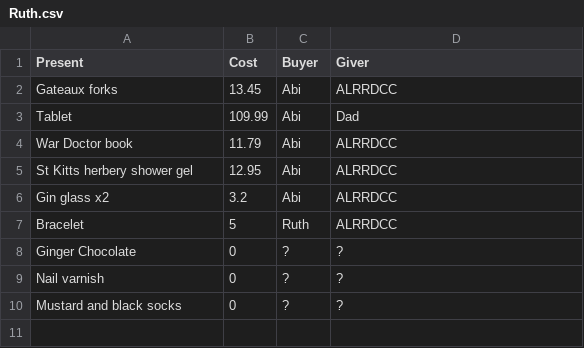
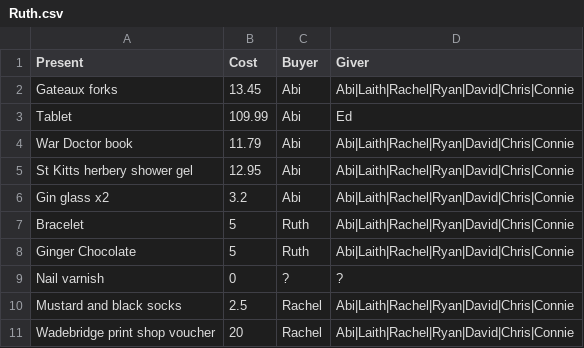
Before and after one commit to laithalissa/scrooge, a CSV file: res/csv/Ruth.csv, drawn as a sheet.

```diff
--- a/res/csv/Ruth.csv
+++ b/res/csv/Ruth.csv
@@ -1,10 +1,11 @@
 Present,Cost,Buyer,Giver
-Gateaux forks,13.45,Abi,ALRRDCC
-Tablet,109.99,Abi,Dad
-War Doctor book,11.79,Abi,ALRRDCC
-St Kitts herbery shower gel,12.95,Abi,ALRRDCC
-Gin glass x2,3.2,Abi,ALRRDCC
-Bracelet,5,Ruth,ALRRDCC
-Ginger Chocolate,0,?,?
+Gateaux forks,13.45,Abi,Abi|Laith|Rachel|Ryan|David|Chris|Connie
+Tablet,109.99,Abi,Ed
+War Doctor book,11.79,Abi,Abi|Laith|Rachel|Ryan|David|Chris|Connie
+St Kitts herbery shower gel,12.95,Abi,Abi|Laith|Rachel|Ryan|David|Chris|Connie
+Gin glass x2,3.2,Abi,Abi|Laith|Rachel|Ryan|David|Chris|Connie
+Bracelet,5,Ruth,Abi|Laith|Rachel|Ryan|David|Chris|Connie
+Ginger Chocolate,5,Ruth,Abi|Laith|Rachel|Ryan|David|Chris|Connie
 Nail varnish,0,?,?
-Mustard and black socks,0,?,?
+Mustard and black socks,2.5,Rachel,Abi|Laith|Rachel|Ryan|David|Chris|Connie
+Wadebridge print shop voucher,20,Rachel,Abi|Laith|Rachel|Ryan|David|Chris|Connie
```
Also changed, not shown: res/csv/Abi.csv, res/csv/Budget.csv, 12 other files.
